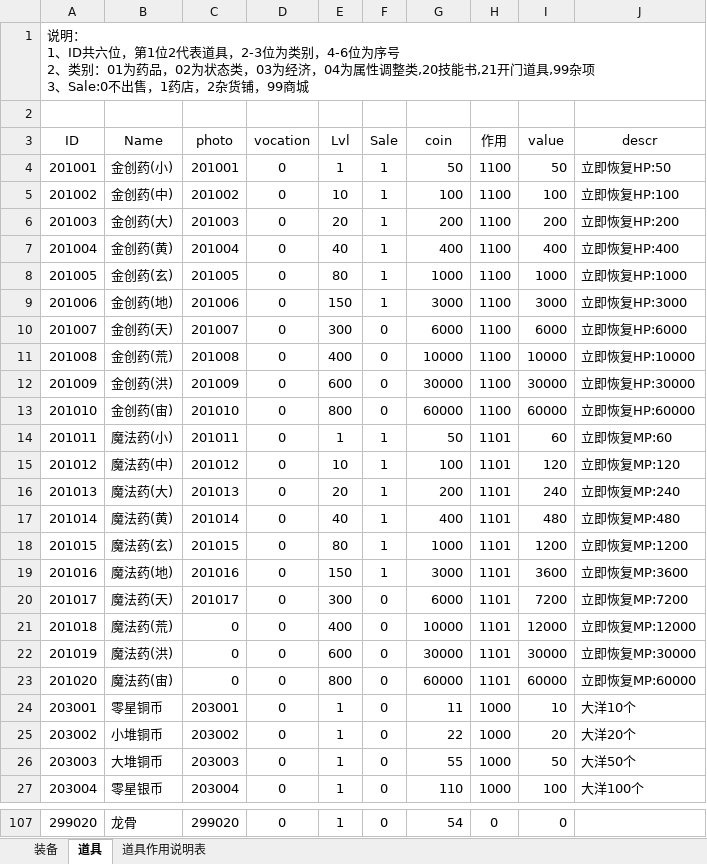
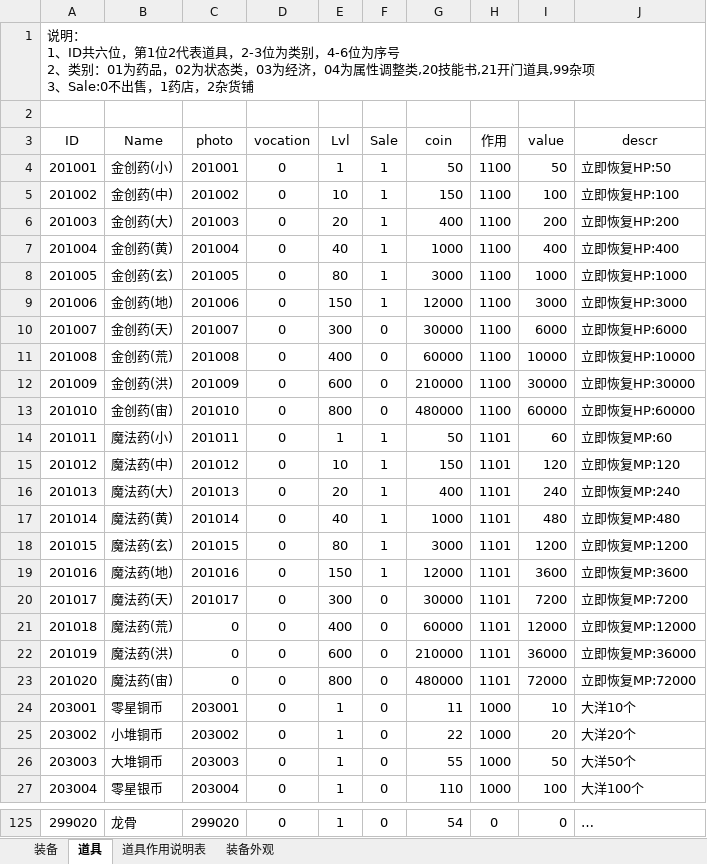
Before and after one commit to simon0xia/mirror, an Excel workbook: documents/装备及道具.xlsx, sheet 道具, drawn as a sheet; only a part is shown, gaps mark what is left out; values as stored, in another font and other column widths than the file's, no borders; addresses are those after the commit; the diff covers the shown part only; the diff names each change by its address in the sheet, - before the commit and + after, or states it on an @@ line.

```diff
--- a/documents/装备及道具.xlsx (sheet 道具)
+++ b/documents/装备及道具.xlsx (sheet 道具)
+sheet tab: 装备外观
@@ column A (ID) renumbered in row 1 @@
-G5 (coin): 100
+G5 (coin): 150
-G6 (coin): 200
+G6 (coin): 400
-G7 (coin): 400
+G7 (coin): 1000
-G8 (coin): 1000
+G8 (coin): 3000
-G9 (coin): 3000
+G9 (coin): 12000
-G10 (coin): 6000
+G10 (coin): 30000
-G11 (coin): 10000
+G11 (coin): 60000
-G12 (coin): 30000
+G12 (coin): 210000
-G13 (coin): 60000
+G13 (coin): 480000
-G15 (coin): 100
+G15 (coin): 150
-G16 (coin): 200
+G16 (coin): 400
-G17 (coin): 400
+G17 (coin): 1000
-G18 (coin): 1000
+G18 (coin): 3000
-G19 (coin): 3000
+G19 (coin): 12000
-G20 (coin): 6000
+G20 (coin): 30000
-G21 (coin): 10000
+G21 (coin): 60000
-G22 (coin): 30000
+G22 (coin): 210000
-I22 (value): 30000
+I22 (value): 36000
-J22 (descr): 立即恢复MP:30000
+J22 (descr): 立即恢复MP:36000
-G23 (coin): 60000
+G23 (coin): 480000
-I23 (value): 60000
+I23 (value): 72000
-J23 (descr): 立即恢复MP:60000
+J23 (descr): 立即恢复MP:72000
-J125 (descr): (empty)
+J125 (descr): …
```
Also changed, not shown: 18 added rows and 23 edited cells elsewhere in this sheet, sheet 装备, sheet 道具作用说明表, formulas that keep their value, 4 other files.
